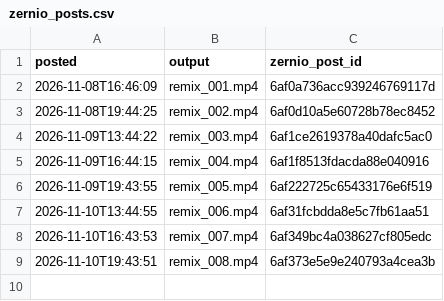
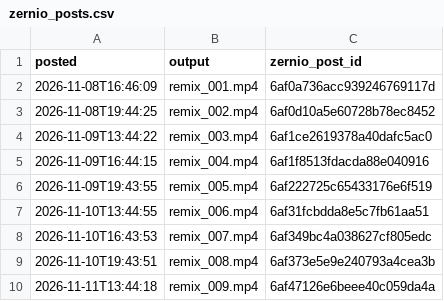
Before and after one commit to povhenson/Trial-Reels, a CSV file: zernio_posts.csv, drawn as a sheet.

```diff
--- a/zernio_posts.csv
+++ b/zernio_posts.csv
@@ -9 +9,2 @@ posted,output,zernio_post_id
 2026-11-10T19:43:51,remix_008.mp4,6af373e5e9e240793a4cea3b
+2026-11-11T13:44:18,remix_009.mp4,6af47126e6beee40c059da4a
```
Also changed, not shown: remix_log.csv.
